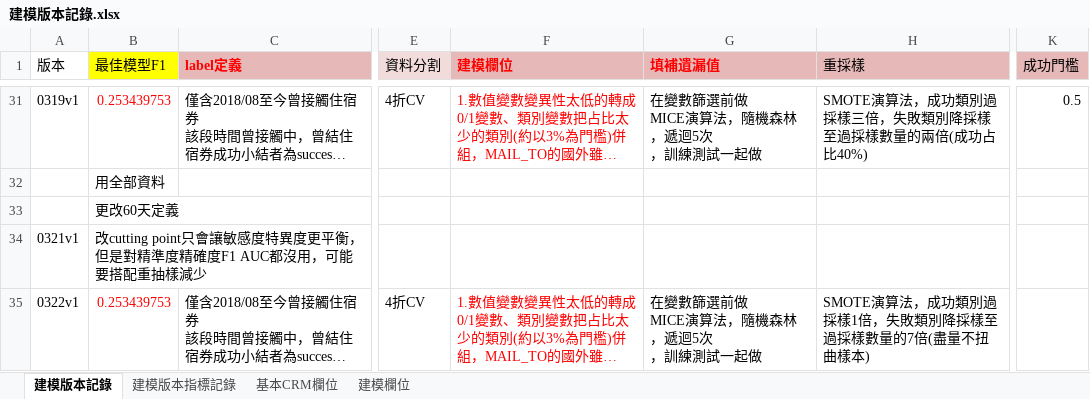
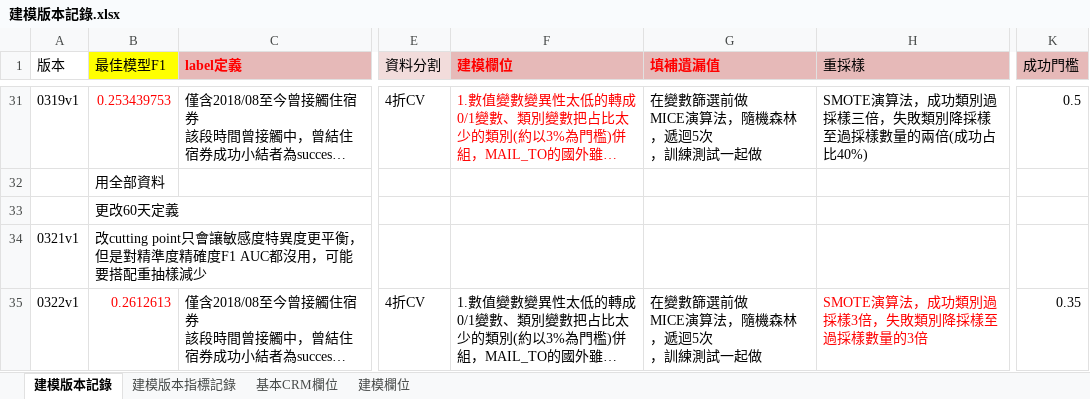
Before and after one commit to chrisitnehsu/Cross_Selling_1902, an Excel workbook: 建模版本記錄.xlsx, sheet 建模版本記錄, drawn as a sheet; only a part is shown, gaps mark what is left out; long unchanged cells end in …; values as stored, in another font and other column widths than the file's, no borders; the diff covers the shown part only; the diff names each change by its address in the sheet, - before the commit and + after, or states it on an @@ line.

```diff
--- a/建模版本記錄.xlsx (sheet 建模版本記錄)
+++ b/建模版本記錄.xlsx (sheet 建模版本記錄)
-B35 (最佳模型F1): 0.253439753
+B35 (最佳模型F1): 0.2612613
-F35 text colour: #FF0000
+F35 text colour: black
-H35 (重採樣): SMOTE演算法，成功類別過採樣1倍，失敗類別降採樣至過採樣數量的7倍(盡量不扭曲樣本)
+H35 (重採樣): SMOTE演算法，成功類別過採樣3倍，失敗類別降採樣至過採樣數量的3倍
-H35 text colour: black
+H35 text colour: #FF0000
-K35 (成功門檻): (empty)
+K35 (成功門檻): 0.35
```
Also changed, not shown: 1 added row elsewhere in this sheet, sheet 建模版本指標記錄, 1 other file.
